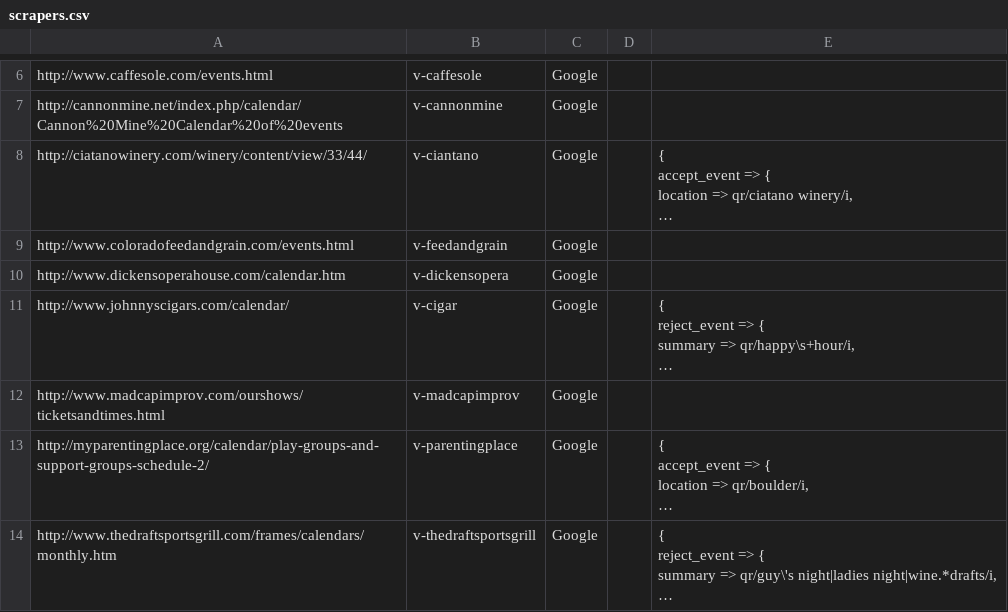
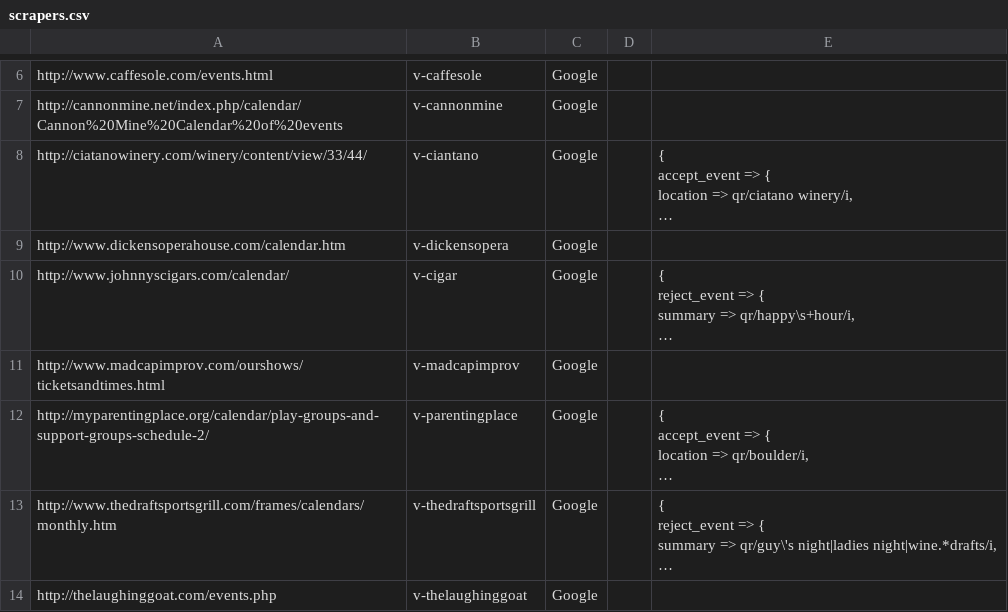
Before and after one commit to biviosoftware/perl-Cal54, a CSV file: files/cal54/ddl/scrapers.csv, drawn as a sheet; only a part is shown, gaps mark what is left out; the shorter side is filled out with more unchanged rows; long unchanged cells end in …; the diff covers the shown part only; the diff names each change by its address in the sheet, - before the commit and + after, or states it on an @@ line.

```diff
--- a/files/cal54/ddl/scrapers.csv
+++ b/files/cal54/ddl/scrapers.csv
-row 9: http://www.coloradofeedandgrain.com/events.html | v-feedandgrain | Google
```
Also changed, not shown: 3 edited cells elsewhere in this file.
